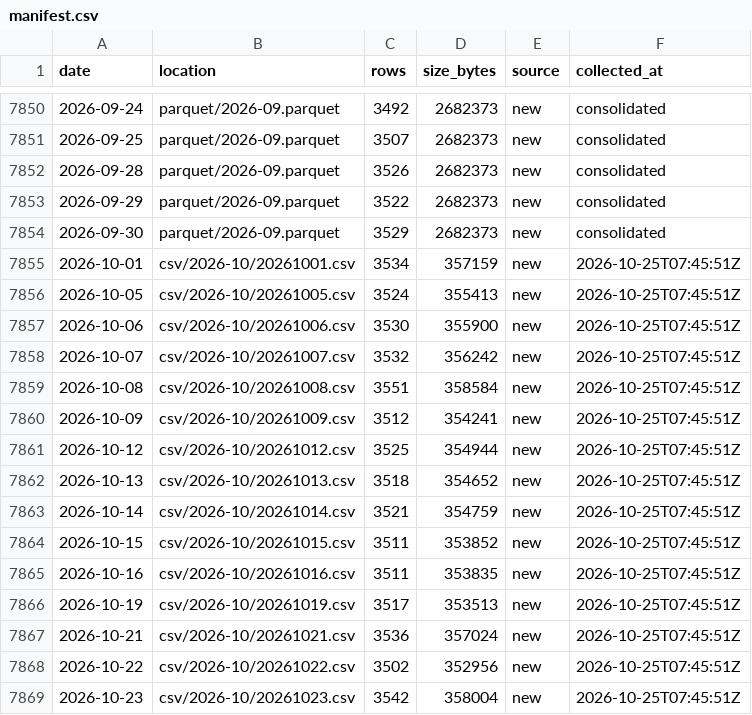
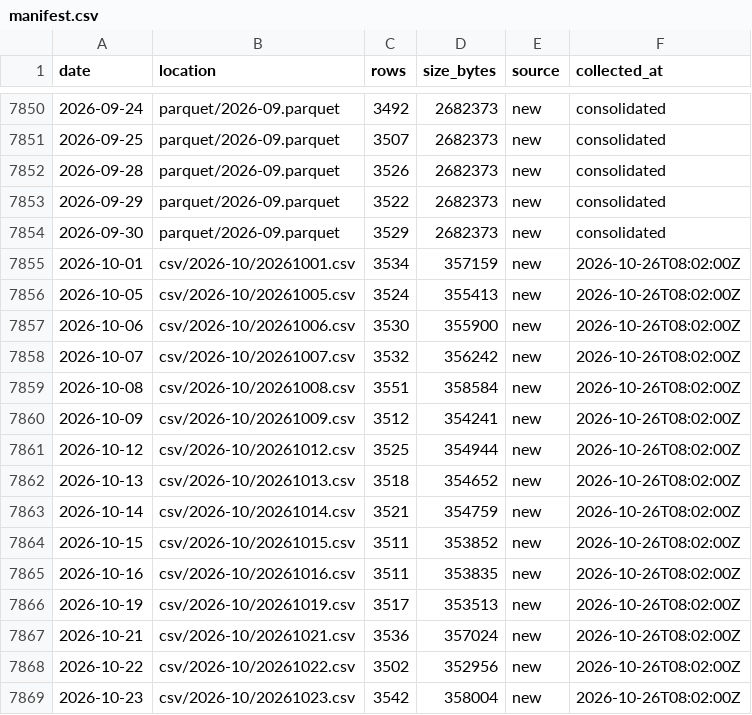
Before and after one commit to floyds1995/Auto-Index-Constituents-Tracker, a CSV file: NSE/RawDataOHLCV/manifest.csv, drawn as a sheet; only a part is shown, gaps mark what is left out.

```diff
--- a/NSE/RawDataOHLCV/manifest.csv
+++ b/NSE/RawDataOHLCV/manifest.csv
@@ -7854,16 +7854,16 @@ date,location,rows,size_bytes,source,collected_at
 2026-09-30,parquet/2026-09.parquet,3529,2682373,new,consolidated
-2026-10-01,csv/2026-10/20261001.csv,3534,357159,new,2026-10-25T07:45:51Z
-2026-10-05,csv/2026-10/20261005.csv,3524,355413,new,2026-10-25T07:45:51Z
-2026-10-06,csv/2026-10/20261006.csv,3530,355900,new,2026-10-25T07:45:51Z
-2026-10-07,csv/2026-10/20261007.csv,3532,356242,new,2026-10-25T07:45:51Z
-2026-10-08,csv/2026-10/20261008.csv,3551,358584,new,2026-10-25T07:45:51Z
-2026-10-09,csv/2026-10/20261009.csv,3512,354241,new,2026-10-25T07:45:51Z
-2026-10-12,csv/2026-10/20261012.csv,3525,354944,new,2026-10-25T07:45:51Z
-2026-10-13,csv/2026-10/20261013.csv,3518,354652,new,2026-10-25T07:45:51Z
-2026-10-14,csv/2026-10/20261014.csv,3521,354759,new,2026-10-25T07:45:51Z
-2026-10-15,csv/2026-10/20261015.csv,3511,353852,new,2026-10-25T07:45:51Z
-2026-10-16,csv/2026-10/20261016.csv,3511,353835,new,2026-10-25T07:45:51Z
-2026-10-19,csv/2026-10/20261019.csv,3517,353513,new,2026-10-25T07:45:51Z
-2026-10-21,csv/2026-10/20261021.csv,3536,357024,new,2026-10-25T07:45:51Z
-2026-10-22,csv/2026-10/20261022.csv,3502,352956,new,2026-10-25T07:45:51Z
-2026-10-23,csv/2026-10/20261023.csv,3542,358004,new,2026-10-25T07:45:51Z
+2026-10-01,csv/2026-10/20261001.csv,3534,357159,new,2026-10-26T08:02:00Z
+2026-10-05,csv/2026-10/20261005.csv,3524,355413,new,2026-10-26T08:02:00Z
+2026-10-06,csv/2026-10/20261006.csv,3530,355900,new,2026-10-26T08:02:00Z
+2026-10-07,csv/2026-10/20261007.csv,3532,356242,new,2026-10-26T08:02:00Z
+2026-10-08,csv/2026-10/20261008.csv,3551,358584,new,2026-10-26T08:02:00Z
+2026-10-09,csv/2026-10/20261009.csv,3512,354241,new,2026-10-26T08:02:00Z
+2026-10-12,csv/2026-10/20261012.csv,3525,354944,new,2026-10-26T08:02:00Z
+2026-10-13,csv/2026-10/20261013.csv,3518,354652,new,2026-10-26T08:02:00Z
+2026-10-14,csv/2026-10/20261014.csv,3521,354759,new,2026-10-26T08:02:00Z
+2026-10-15,csv/2026-10/20261015.csv,3511,353852,new,2026-10-26T08:02:00Z
+2026-10-16,csv/2026-10/20261016.csv,3511,353835,new,2026-10-26T08:02:00Z
+2026-10-19,csv/2026-10/20261019.csv,3517,353513,new,2026-10-26T08:02:00Z
+2026-10-21,csv/2026-10/20261021.csv,3536,357024,new,2026-10-26T08:02:00Z
+2026-10-22,csv/2026-10/20261022.csv,3502,352956,new,2026-10-26T08:02:00Z
+2026-10-23,csv/2026-10/20261023.csv,3542,358004,new,2026-10-26T08:02:00Z
```
Also changed, not shown: 1 other file.
